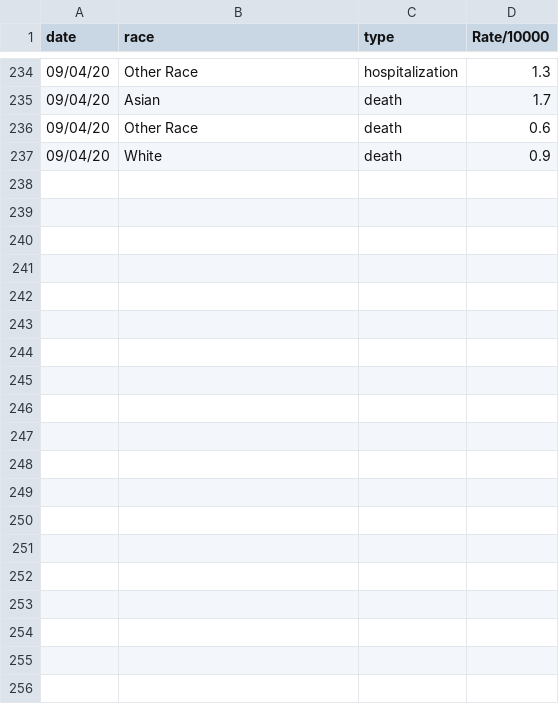
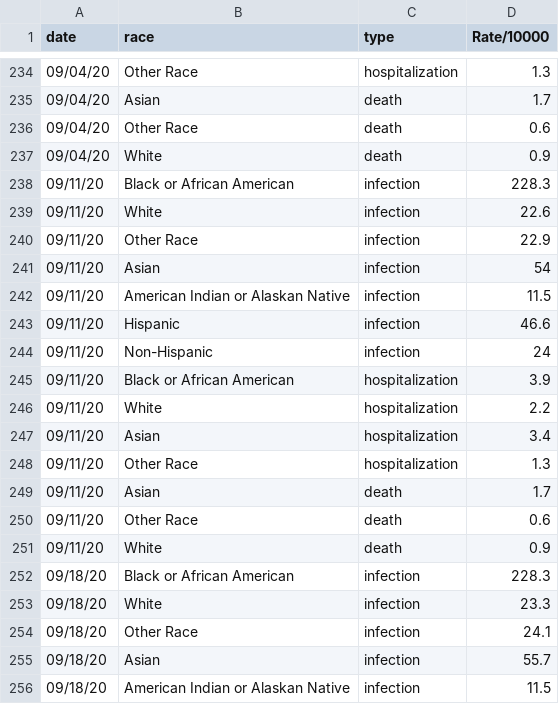
Before and after one commit to GaleProulx/RJA_Data_Visualizations, a CSV file: COVID-19/weekly_data_summaries.csv, drawn as a sheet; only a part is shown, gaps mark what is left out; the diff covers the shown part only.

```diff
--- a/COVID-19/weekly_data_summaries.csv
+++ b/COVID-19/weekly_data_summaries.csv
@@ -237 +237,20 @@ date,race,type,Rate/10000
 09/04/20,White,death,0.9
+09/11/20,Black or African American,infection,228.3
+09/11/20,White,infection,22.6
+09/11/20,Other Race,infection,22.9
+09/11/20,Asian,infection,54
+09/11/20,American Indian or Alaskan Native,infection,11.5
+09/11/20,Hispanic,infection,46.6
+09/11/20,Non-Hispanic,infection,24
+09/11/20,Black or African American,hospitalization,3.9
+09/11/20,White,hospitalization,2.2
+09/11/20,Asian,hospitalization,3.4
+09/11/20,Other Race,hospitalization,1.3
+09/11/20,Asian,death,1.7
+09/11/20,Other Race,death,0.6
+09/11/20,White,death,0.9
+09/18/20,Black or African American,infection,228.3
+09/18/20,White,infection,23.3
+09/18/20,Other Race,infection,24.1
+09/18/20,Asian,infection,55.7
+09/18/20,American Indian or Alaskan Native,infection,11.5
```
Also changed, not shown: 23 added rows elsewhere in this file, 7 other files.
